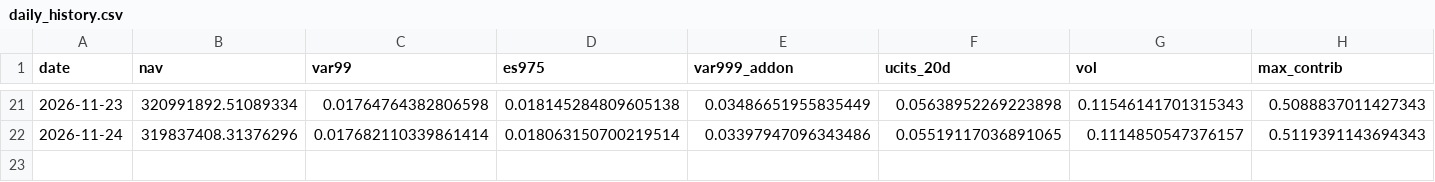
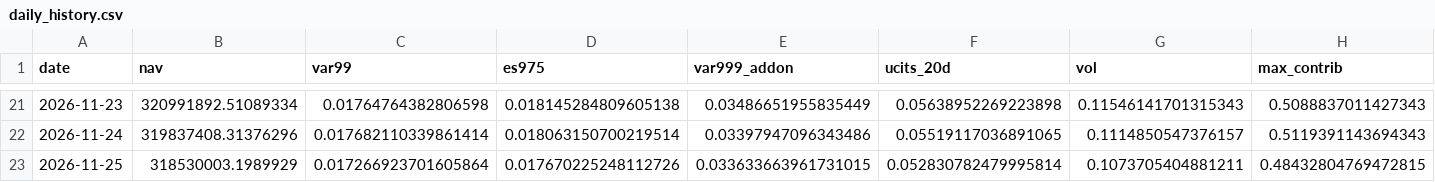
Before and after one commit to Ahmed092015M/daily-risk-report, a CSV file: data/processed/daily_history.csv, drawn as a sheet; only a part is shown, gaps mark what is left out; rows hold the shown columns only; the diff names each change by its address in the sheet, - before the commit and + after, or states it on an @@ line.

```diff
--- a/data/processed/daily_history.csv
+++ b/data/processed/daily_history.csv
+row 23: 2026-11-25 | 318530003.1989929 | 0.017266923701605864 | 0.017670225248112726 | 0.033633663961731015 | 0.052830782479995814 | 0.1073705404881211 | 0.48432804769472815
```
Also changed, not shown: 3 other files.
